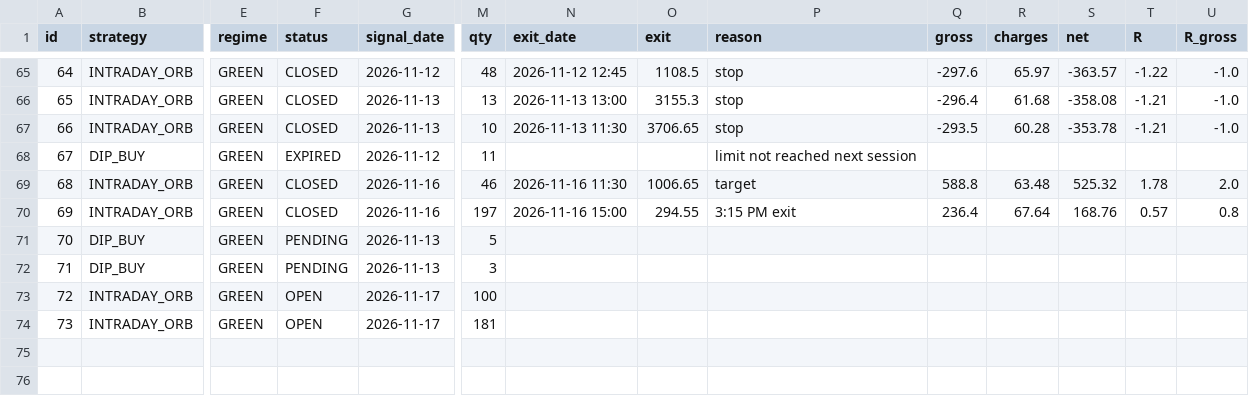
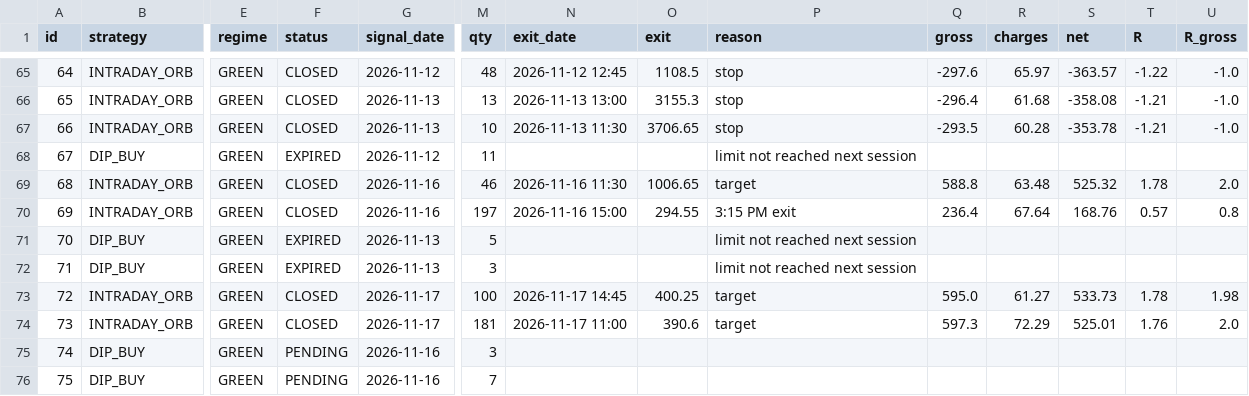
Before and after one commit to manasva-utd/swingdesk, a CSV file: paper/paper_trades.csv, drawn as a sheet; only a part is shown, gaps mark what is left out; rows hold the shown columns only; the diff names each change by its address in the sheet, - before the commit and + after, or states it on an @@ line.

Commit message:
paper: evening 2026-11-17

```diff
--- a/paper/paper_trades.csv
+++ b/paper/paper_trades.csv
-F71:F72 (status): PENDING
+F71:F72 (status): EXPIRED
-P71:P72 (reason): (empty)
+P71:P72 (reason): limit not reached next session
-F73:F74 (status): OPEN
+F73:F74 (status): CLOSED
-N73 (exit_date): (empty)
+N73 (exit_date): 2026-11-17 14:45
-O73 (exit): (empty)
+O73 (exit): 400.25
-P73:P74 (reason): (empty)
+P73:P74 (reason): target
-Q73 (gross): (empty)
+Q73 (gross): 595.0
-R73 (charges): (empty)
+R73 (charges): 61.27
-S73 (net): (empty)
+S73 (net): 533.73
-T73 (R): (empty)
+T73 (R): 1.78
-U73 (R_gross): (empty)
+U73 (R_gross): 1.98
-N74 (exit_date): (empty)
+N74 (exit_date): 2026-11-17 11:00
-O74 (exit): (empty)
+O74 (exit): 390.6
-Q74 (gross): (empty)
+Q74 (gross): 597.3
-R74 (charges): (empty)
+R74 (charges): 72.29
-S74 (net): (empty)
+S74 (net): 525.01
-T74 (R): (empty)
+T74 (R): 1.76
-U74 (R_gross): (empty)
+U74 (R_gross): 2.0
+row 75: 74 | DIP_BUY | GREEN | PENDING | 2026-11-16 | 3
+row 76: 75 | DIP_BUY | GREEN | PENDING | 2026-11-16 | 7
```
